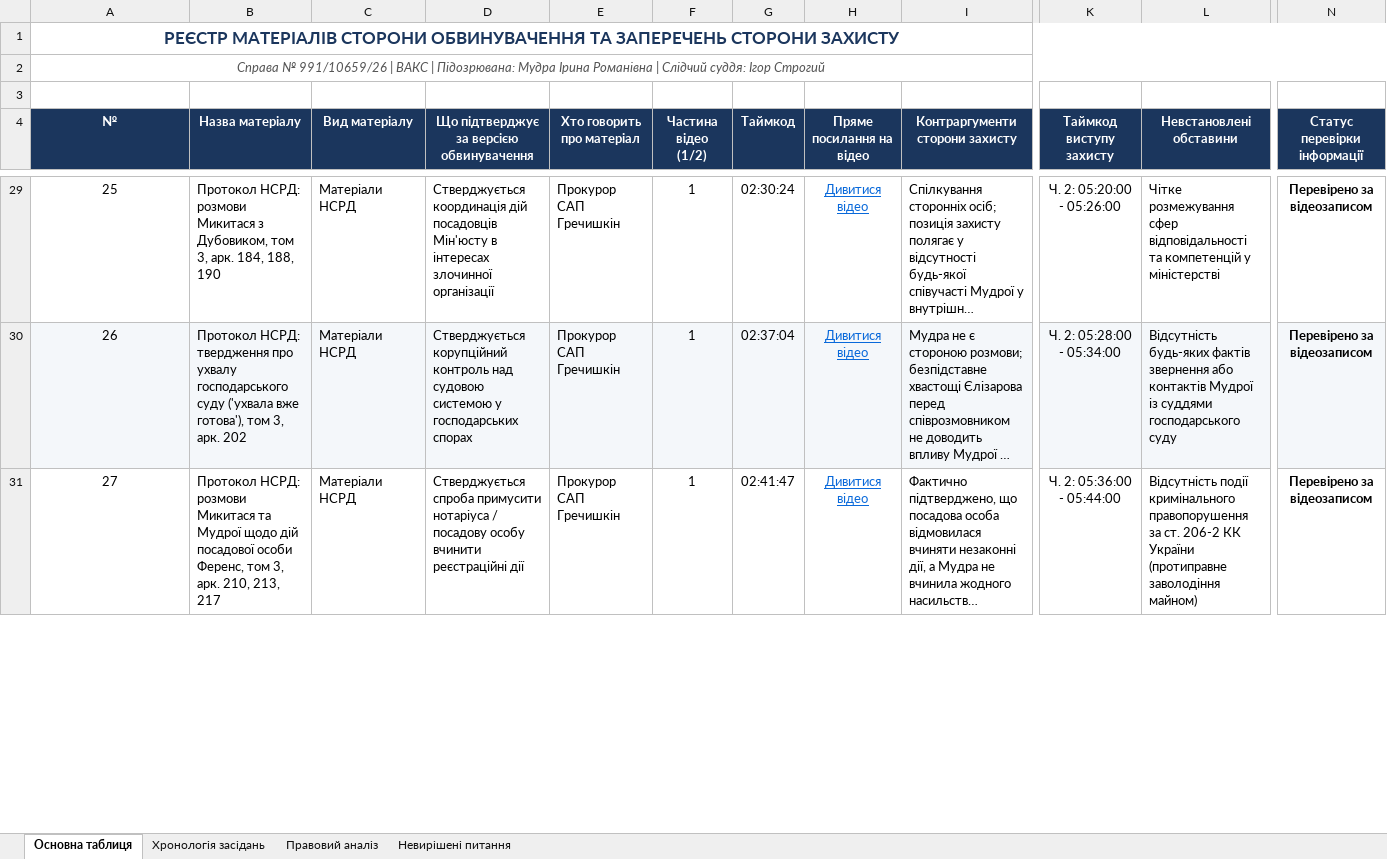
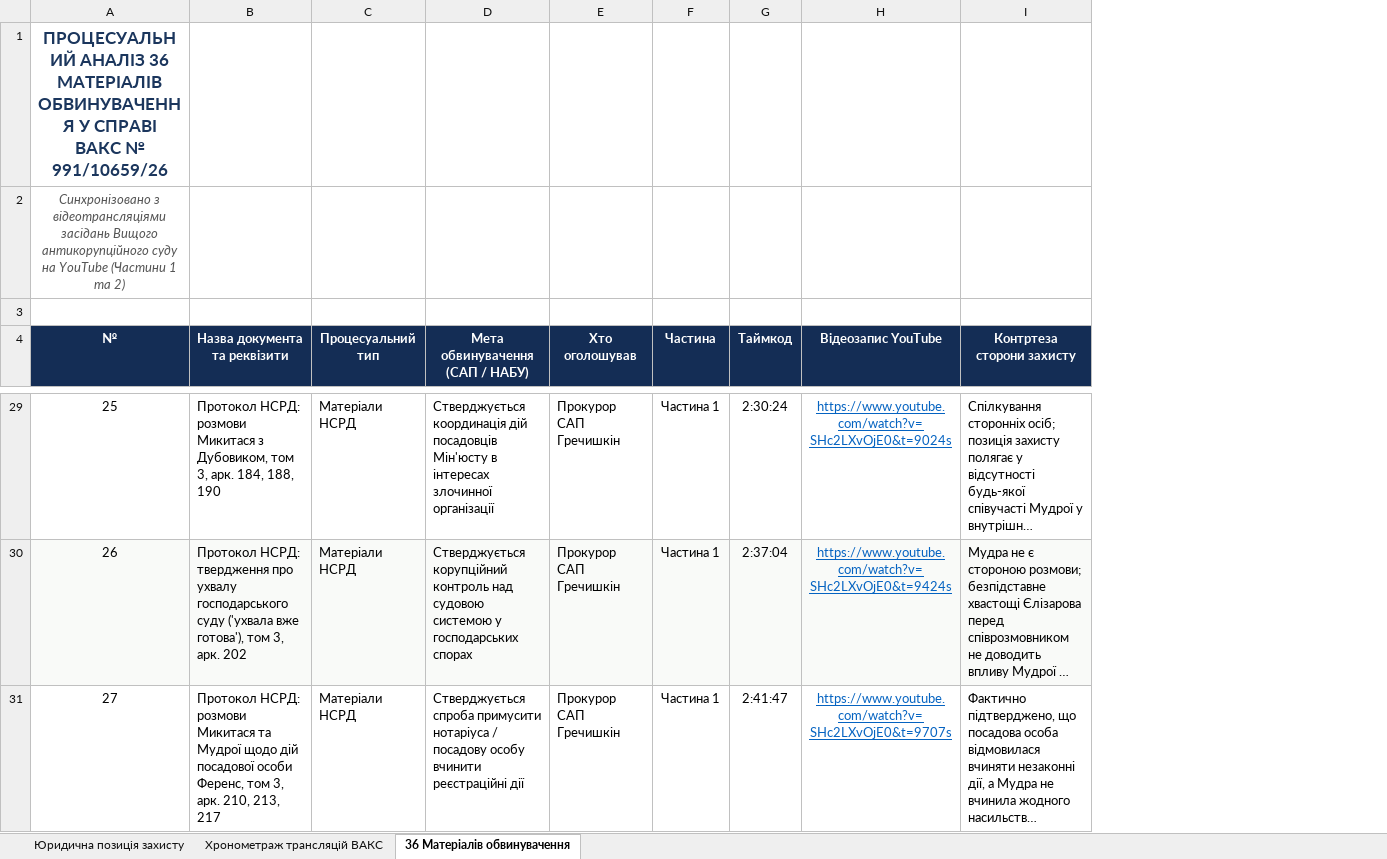
Before and after one commit to markfen1010-lgtm/diana-patrol, an Excel workbook: Аналіз_матеріалів_обвинувачення.xlsx, sheet 36 Матеріалів обвинувачення, drawn as a sheet; only a part is shown, gaps mark what is left out; long unchanged cells end in …; values as stored, in another font and other column widths than the file's, no borders; removed rows and columns are numbered as before the commit, all else as after; the diff covers the shown part only; the diff names each change by its address in the sheet, - before the commit and + after, or states it on an @@ line.

```diff
--- a/Аналіз_матеріалів_обвинувачення.xlsx (sheet 36 Матеріалів обвинувачення)
+++ b/Аналіз_матеріалів_обвинувачення.xlsx (sheet 36 Матеріалів обвинувачення)
-sheet tab: Основна таблиця
+sheet tab: 36 Матеріалів обвинувачення
-sheet tab: Хронологія засідань
+sheet tab: Хронометраж трансляцій ВАКС
-sheet tab: Правовий аналіз
+sheet tab: Юридична позиція захисту
-sheet tab: Невирішені питання
@@ sheet tab order changed: Юридична позиція захисту | Хронометраж трансляцій ВАКС | 36 Матеріалів обвинувачення @@
-column F (Частина відео (1/2)), rows 29-31: all 1
+column F (Частина), rows 29-31: all Частина 1
-column H (Пряме посилання на відео), rows 29-31: all Дивитися відео
+column H (Відеозапис YouTube), rows 29-31: https://www.youtube.com/watch?v=SHc2LXvOjE0&t=9024s | https://www.youtube.com/watch?v=SHc2LXvOjE0&t=9424s | https://www.youtube.com/watch?v=SHc2LXvOjE0&t=9707s
-column K (Таймкод виступу захисту), rows 29-31: Ч. 2: 05:20:00 - 05:26:00 | Ч. 2: 05:28:00 - 05:34:00 | Ч. 2: 05:36:00 - 05:44:00
-column L (Невстановлені обставини), rows 29-31: Чітке розмежування сфер відповідальності та компетенцій у міністерстві | Відсутність будь-яких фактів звернення або контактів Мудрої із суддями господарського суду | Відсутність події кримінального правопорушення за ст. 206-2 КК України (протиправне заволодіння майном)
-column N (Статус перевірки інформації), rows 29-31: all Перевірено за відеозаписом
-A1 (№): РЕЄСТР МАТЕРІАЛІВ СТОРОНИ ОБВИНУВАЧЕННЯ ТА ЗАПЕРЕЧЕНЬ СТОРОНИ ЗАХИСТУ
+A1 (№): ПРОЦЕСУАЛЬНИЙ АНАЛІЗ 36 МАТЕРІАЛІВ ОБВИНУВАЧЕННЯ У СПРАВІ ВАКС № 991/10659/26
-A1:N1 merged
-A2 (№): Справа № 991/10659/26 | ВАКС | Підозрювана: Мудра Ірина Романівна | Слідчий суддя: Ігор Строгий
+A2 (№): Синхронізовано з відеотрансляціями засідань Вищого антикорупційного суду на YouTube (Частини 1 та 2)
-A2:N2 merged
-B4: Назва матеріалу
+B4: Назва документа та реквізити
-C4: Вид матеріалу
+C4: Процесуальний тип
-D4: Що підтверджує за версією обвинувачення
+D4: Мета обвинувачення (САП / НАБУ)
-E4: Хто говорить про матеріал
+E4: Хто оголошував
-I4: Контраргументи сторони захисту
+I4: Контртеза сторони захисту
-G29 (Таймкод): 02:30:24
+G29 (Таймкод): 2:30:24
-G30 (Таймкод): 02:37:04
+G30 (Таймкод): 2:37:04
-G31 (Таймкод): 02:41:47
+G31 (Таймкод): 2:41:47
```
Also changed, not shown: 35 edited cells elsewhere in this sheet, sheet Хронометраж трансляцій ВАКС, sheet Юридична позиція захисту, 3 other files.
